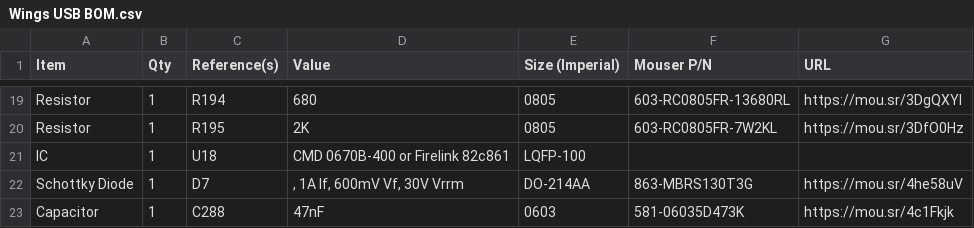
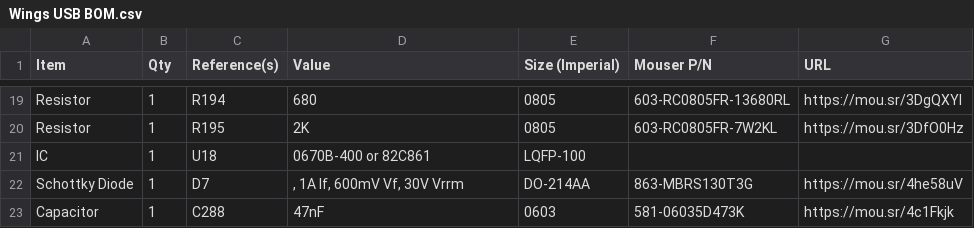
Before and after one commit to croissantking/G3-Personality-Card-USB, a CSV file: Wings/Wings USB BOM.csv, drawn as a sheet; only a part is shown, gaps mark what is left out.

Commit message:
Update Wings USB BOM.csv

```diff
--- a/Wings/Wings USB BOM.csv
+++ b/Wings/Wings USB BOM.csv
@@ -20,3 +20,3 @@
 "Resistor","1","R195","2K","0805","603-RC0805FR-7W2KL","https://mou.sr/3DfO0Hz"
-"IC","1","U18","CMD 0670B-400 or Firelink 82c861","LQFP-100","",""
+"IC","1","U18","0670B-400 or 82C861","LQFP-100","",""
 "Schottky Diode","1","D7",", 1A If, 600mV Vf, 30V Vrrm","DO-214AA","863-MBRS130T3G","https://mou.sr/4he58uV"
```
